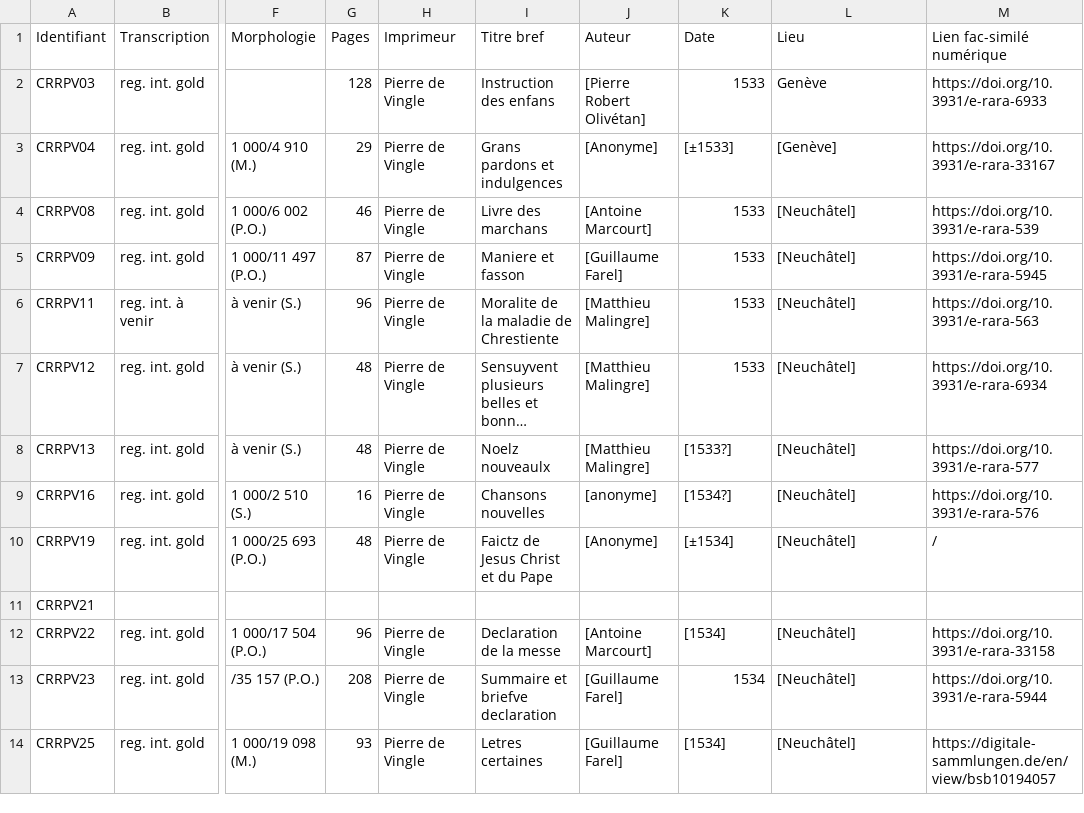
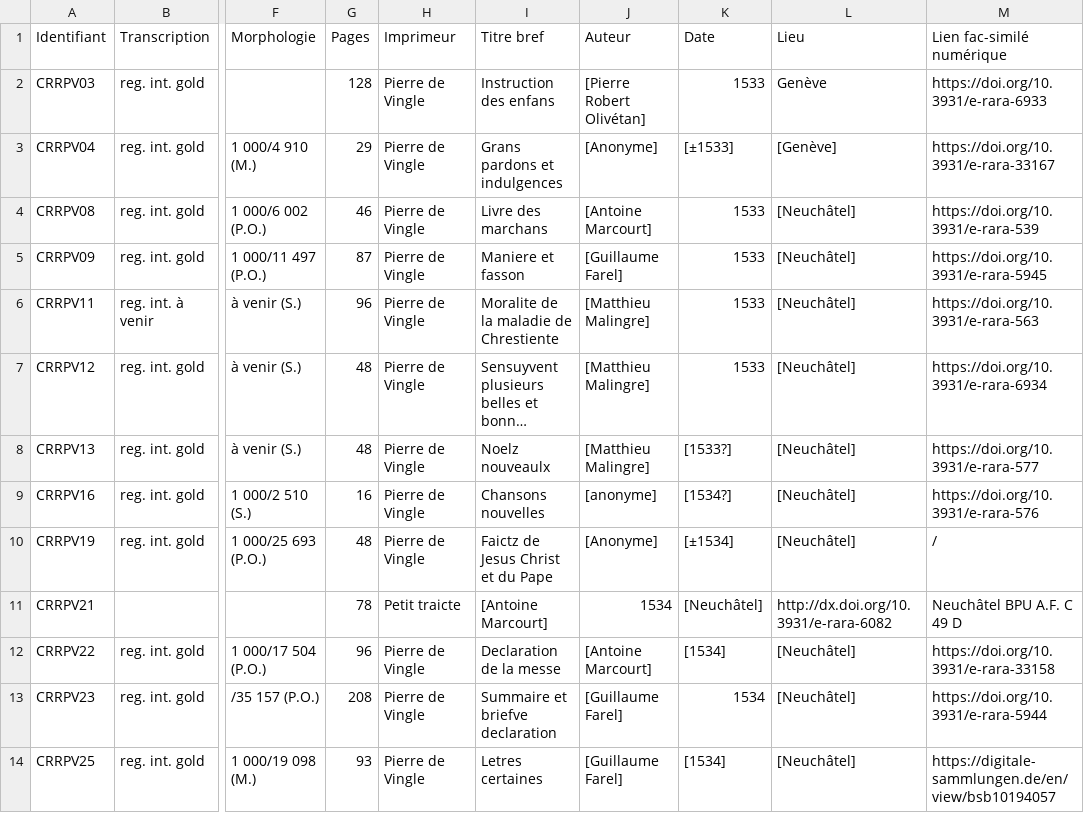
Before and after one commit to SETAFDH/Annotation-linguistique-SETAF, a CSV file: Annotation_linguistique_table.csv, drawn as a sheet; only a part is shown, gaps mark what is left out; long unchanged cells end in …; the diff names each change by its address in the sheet, - before the commit and + after, or states it on an @@ line.

Commit message:
Update Annotation_linguistique_table.csv

```diff
--- a/Annotation_linguistique_table.csv
+++ b/Annotation_linguistique_table.csv
-G11 (Pages): (empty)
+G11 (Pages): 78
-H11 (Imprimeur): (empty)
+H11 (Imprimeur): Petit traicte
-I11 (Titre bref): (empty)
+I11 (Titre bref): [Antoine Marcourt]
-J11 (Auteur): (empty)
+J11 (Auteur): 1534
-K11 (Date): (empty)
+K11 (Date): [Neuchâtel]
-L11 (Lieu): (empty)
+L11 (Lieu): http://dx.doi.org/10.3931/e-rara-6082
-M11 (Lien fac-similé numérique): (empty)
+M11 (Lien fac-similé numérique): Neuchâtel BPU A.F. C 49 D
```
